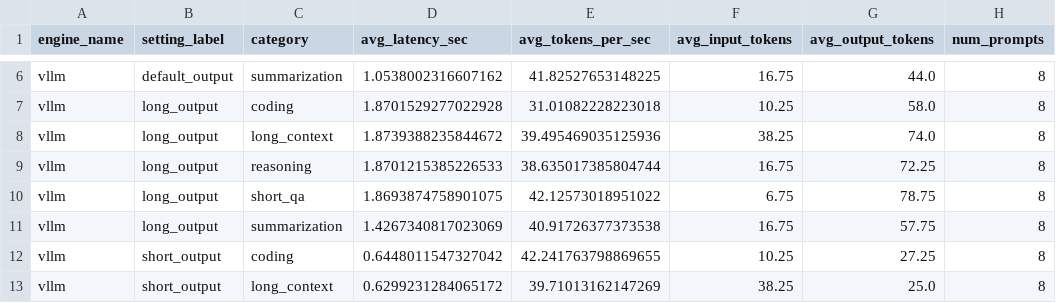
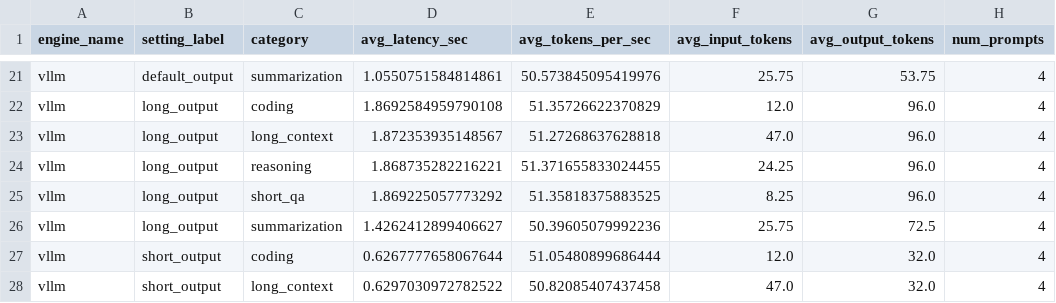
Before and after one commit to Swapnil99007/nvidia-llm-inference-bench, a CSV file: results/raw/latest_engine_comparison_summary.csv, drawn as a sheet; only a part is shown, gaps mark what is left out; addresses are those after the commit; the diff covers the shown part only; the diff names each change by its address in the sheet, - before the commit and + after, or states it on an @@ line.

Commit message:
phase 3 succesfull run with proper token alignment

```diff
--- a/results/raw/latest_engine_comparison_summary.csv
+++ b/results/raw/latest_engine_comparison_summary.csv
-D21 (avg_latency_sec): 1.0538002316607162
+D21 (avg_latency_sec): 1.0550751584814861
-E21 (avg_tokens_per_sec): 41.82527653148225
+E21 (avg_tokens_per_sec): 50.573845095419976
-F21 (avg_input_tokens): 16.75
+F21 (avg_input_tokens): 25.75
-G21 (avg_output_tokens): 44.0
+G21 (avg_output_tokens): 53.75
-H21:H28 (num_prompts): 8
+H21:H28 (num_prompts): 4
-D22 (avg_latency_sec): 1.8701529277022928
+D22 (avg_latency_sec): 1.8692584959790108
-E22 (avg_tokens_per_sec): 31.01082228223018
+E22 (avg_tokens_per_sec): 51.35726622370829
-F22 (avg_input_tokens): 10.25
+F22 (avg_input_tokens): 12.0
-G22 (avg_output_tokens): 58.0
+G22 (avg_output_tokens): 96.0
-D23 (avg_latency_sec): 1.8739388235844672
+D23 (avg_latency_sec): 1.872353935148567
-E23 (avg_tokens_per_sec): 39.495469035125936
+E23 (avg_tokens_per_sec): 51.27268637628818
-F23 (avg_input_tokens): 38.25
+F23 (avg_input_tokens): 47.0
-G23 (avg_output_tokens): 74.0
+G23 (avg_output_tokens): 96.0
-D24 (avg_latency_sec): 1.8701215385226533
+D24 (avg_latency_sec): 1.868735282216221
-E24 (avg_tokens_per_sec): 38.635017385804744
+E24 (avg_tokens_per_sec): 51.371655833024455
-F24 (avg_input_tokens): 16.75
+F24 (avg_input_tokens): 24.25
-G24 (avg_output_tokens): 72.25
+G24 (avg_output_tokens): 96.0
-D25 (avg_latency_sec): 1.8693874758901075
+D25 (avg_latency_sec): 1.869225057773292
-E25 (avg_tokens_per_sec): 42.12573018951022
+E25 (avg_tokens_per_sec): 51.35818375883525
-F25 (avg_input_tokens): 6.75
+F25 (avg_input_tokens): 8.25
-G25 (avg_output_tokens): 78.75
+G25 (avg_output_tokens): 96.0
-D26 (avg_latency_sec): 1.4267340817023069
+D26 (avg_latency_sec): 1.4262412899406627
-E26 (avg_tokens_per_sec): 40.91726377373538
+E26 (avg_tokens_per_sec): 50.39605079992236
-F26 (avg_input_tokens): 16.75
+F26 (avg_input_tokens): 25.75
-G26 (avg_output_tokens): 57.75
+G26 (avg_output_tokens): 72.5
-D27 (avg_latency_sec): 0.6448011547327042
+D27 (avg_latency_sec): 0.6267777658067644
-E27 (avg_tokens_per_sec): 42.241763798869655
+E27 (avg_tokens_per_sec): 51.05480899686444
-F27 (avg_input_tokens): 10.25
+F27 (avg_input_tokens): 12.0
-G27 (avg_output_tokens): 27.25
+G27 (avg_output_tokens): 32.0
-D28 (avg_latency_sec): 0.6299231284065172
+D28 (avg_latency_sec): 0.6297030972782522
-E28 (avg_tokens_per_sec): 39.71013162147269
+E28 (avg_tokens_per_sec): 50.82085407437458
-F28 (avg_input_tokens): 38.25
+F28 (avg_input_tokens): 47.0
-G28 (avg_output_tokens): 25.0
+G28 (avg_output_tokens): 32.0
```
Also changed, not shown: 15 added rows and 35 edited cells elsewhere in this file, 9 other files.
